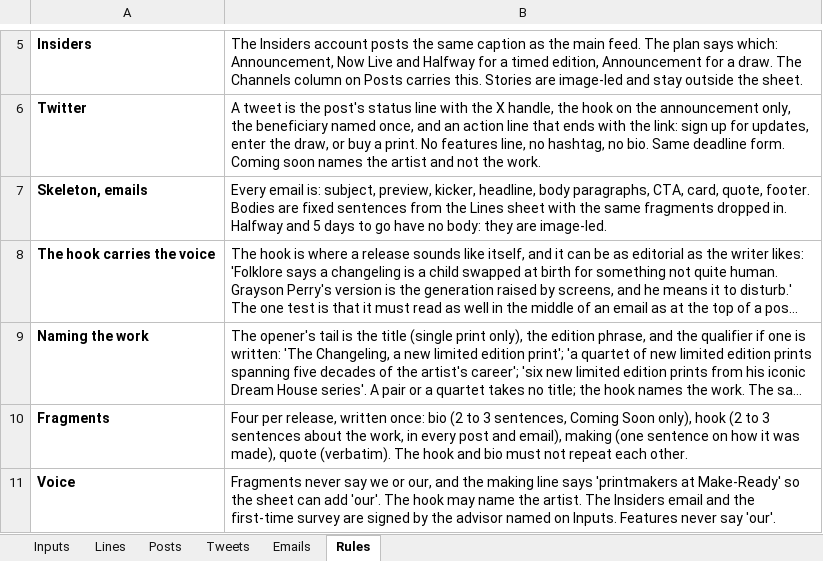
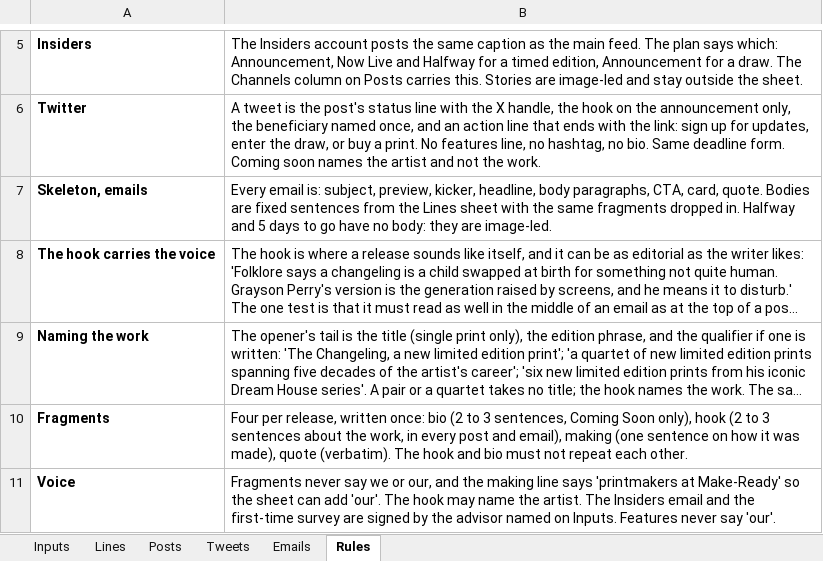
Before and after one commit to avantartemarketing/copy, an Excel workbook: tool/release-copy-aiweiwei-embroidery-tl-26.xlsx, sheet Rules, drawn as a sheet; only a part is shown, gaps mark what is left out; long unchanged cells end in …; values as stored, in another font and other column widths than the file's, no borders; the diff names each change by its address in the sheet, - before the commit and + after, or states it on an @@ line.

```diff
--- a/tool/release-copy-aiweiwei-embroidery-tl-26.xlsx (sheet Rules)
+++ b/tool/release-copy-aiweiwei-embroidery-tl-26.xlsx (sheet Rules)
-B7: …CTA, card, quote, footer. Bodies are…
+B7: …CTA, card, quote. Bodies are…
```
Also changed, not shown: sheet Emails, sheet Lines, tool/release-copy-glenn-ligon-le-26.xlsx, tool/release-copy-gregory-crewdson-tl-26.xlsx, 40 other files.
